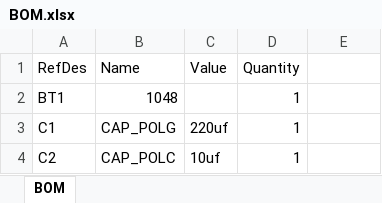
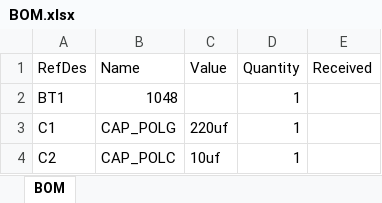
Before and after one commit to ClassicDIY/BatteryTester, an Excel workbook: PCB/BOM.xlsx, sheet BOM, drawn as a sheet; only a part is shown; values as stored, in another font and other column widths than the file's, no borders; the diff names each change by its address in the sheet, - before the commit and + after, or states it on an @@ line.

```diff
--- a/PCB/BOM.xlsx (sheet BOM)
+++ b/PCB/BOM.xlsx (sheet BOM)
-E1: (empty)
+E1: Received
```
Also changed, not shown: 1 other file.
